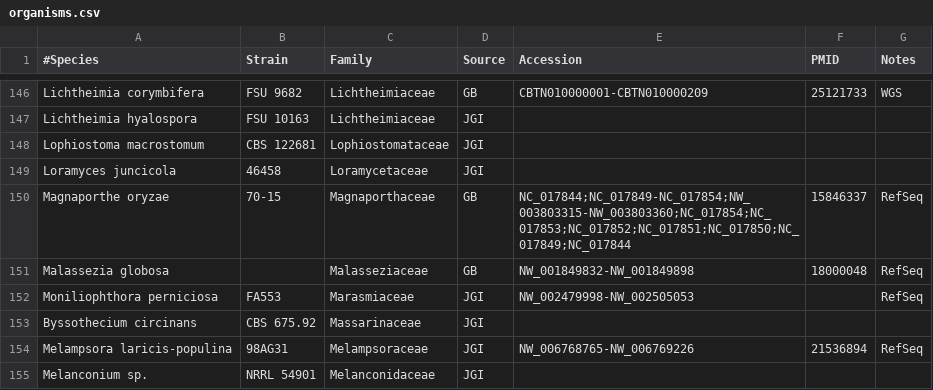
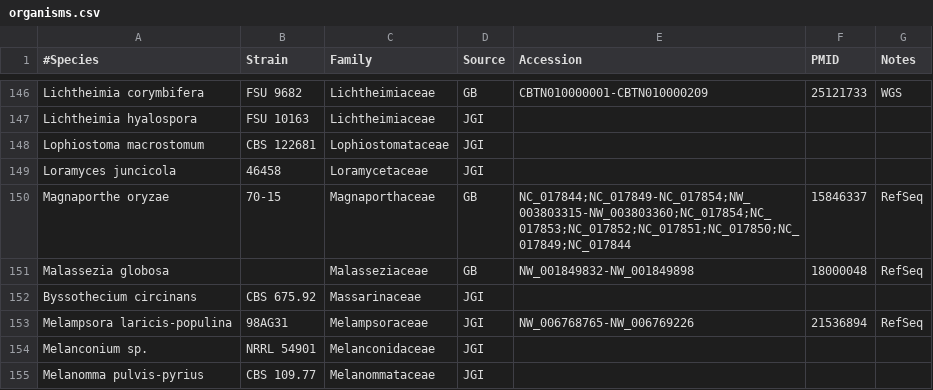
Before and after one commit to sjmondo/genomes, a CSV file: lib/organisms.csv, drawn as a sheet; only a part is shown, gaps mark what is left out; the shorter side is filled out with more unchanged rows.

Commit message:
remove Moniliophthora from list as assembly is too poor

```diff
--- a/lib/organisms.csv
+++ b/lib/organisms.csv
@@ -151,3 +151,2 @@
 "Malassezia globosa",,Malasseziaceae,GB,NW_001849832-NW_001849898,18000048,RefSeq
-"Moniliophthora perniciosa",FA553,Marasmiaceae,JGI,NW_002479998-NW_002505053,,RefSeq
 "Byssothecium circinans","CBS 675.92",Massarinaceae,JGI,,,
```
Also changed, not shown: lib/skipped.csv.
